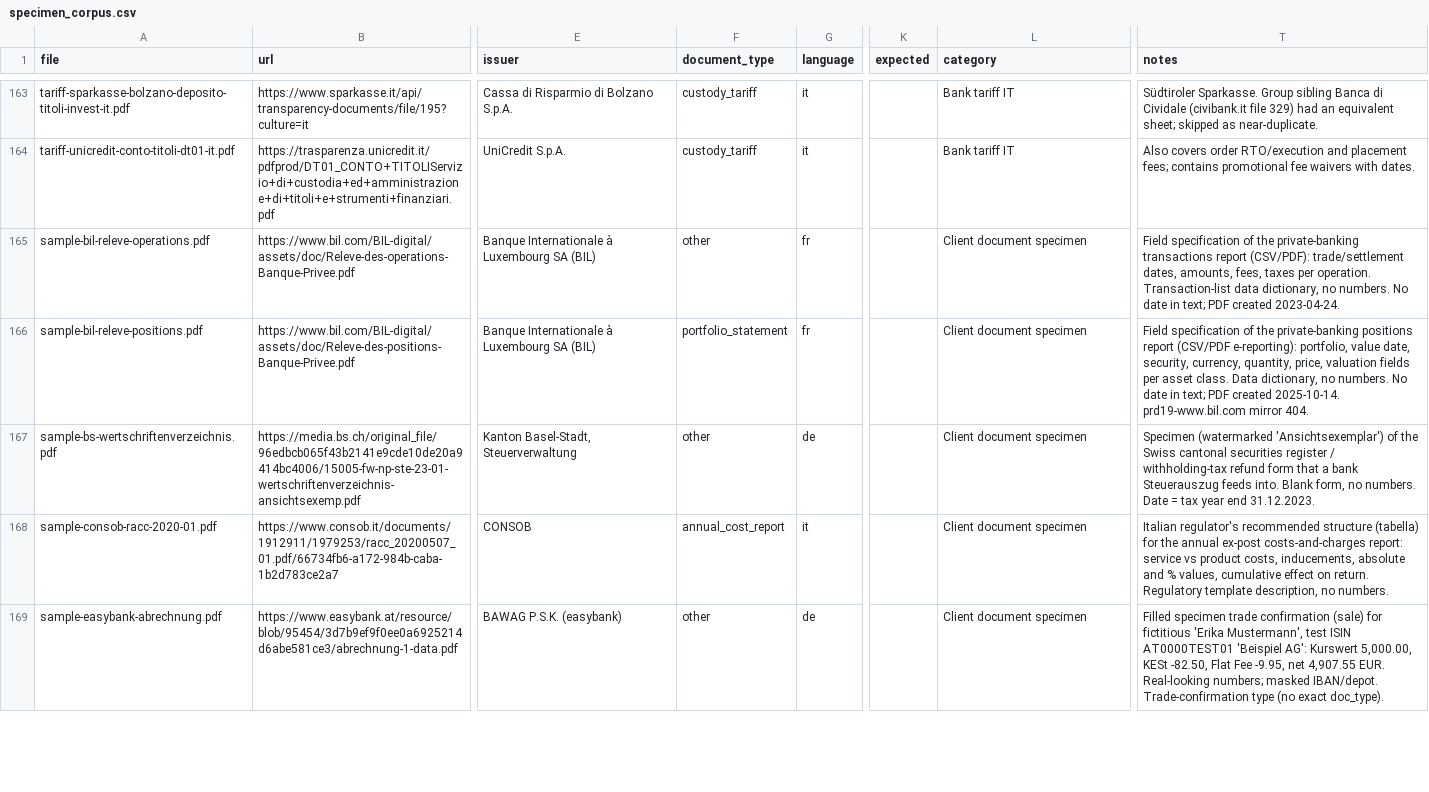
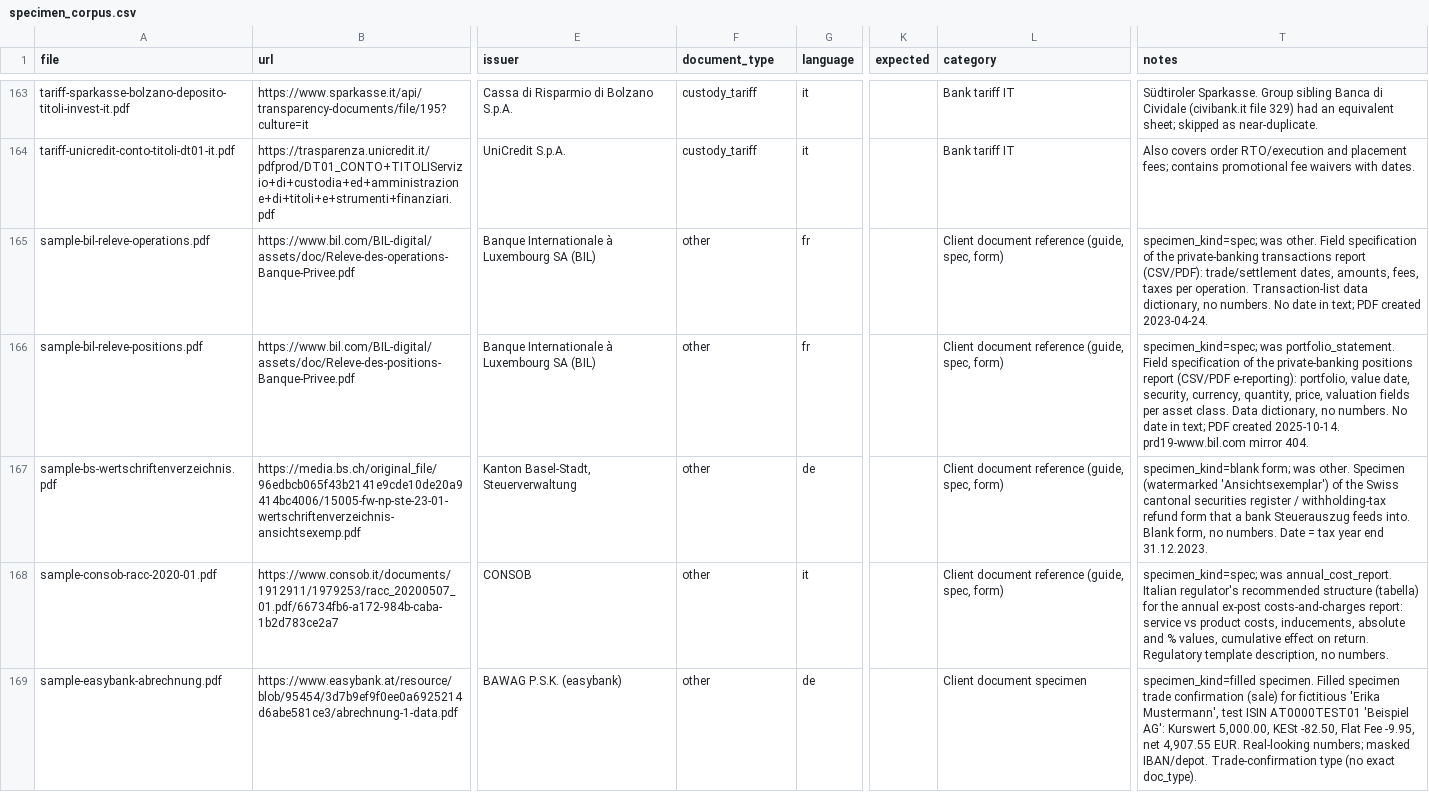
Before and after one commit to rossotti-alessandro/PortfolioCostEngine, a CSV file: data/reference/specimen_corpus.csv, drawn as a sheet; only a part is shown, gaps mark what is left out; the diff covers the shown part only; the diff names each change by its address in the sheet, - before the commit and + after, or states it on an @@ line.

```diff
--- a/data/reference/specimen_corpus.csv
+++ b/data/reference/specimen_corpus.csv
-L165:L168 (category): Client document specimen
+L165:L168 (category): Client document reference (guide, spec, form)
-T165 (notes): Field specification…
+T165 (notes): specimen_kind=spec; was other. Field specification…
-F166 (document_type): portfolio_statement
+F166 (document_type): other
-T166 (notes): Field specification…
+T166 (notes): specimen_kind=spec; was portfolio_statement. Field specification…
-T167 (notes): Specimen (watermarked…
+T167 (notes): specimen_kind=blank form; was other. Specimen (watermarked…
-F168 (document_type): annual_cost_report
+F168 (document_type): other
-T168 (notes): Italian regulator's…
+T168 (notes): specimen_kind=spec; was annual_cost_report. Italian regulator's…
-T169 (notes): Filled specimen…
+T169 (notes): specimen_kind=filled specimen. Filled specimen…
```
Also changed, not shown: 4 added rows and 34 edited cells elsewhere in this file, 4 other files.
